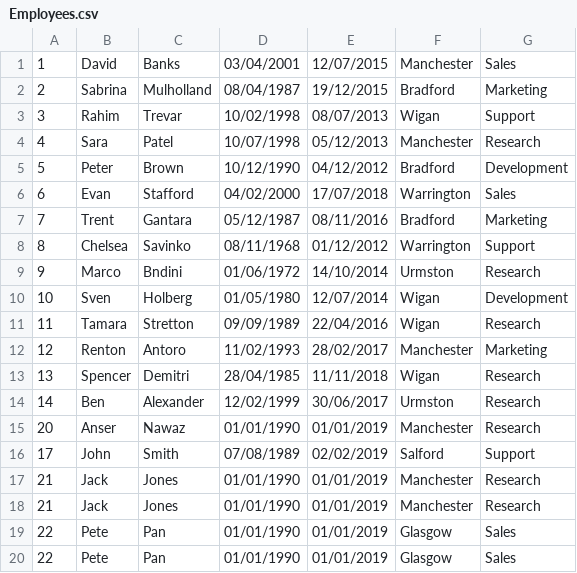
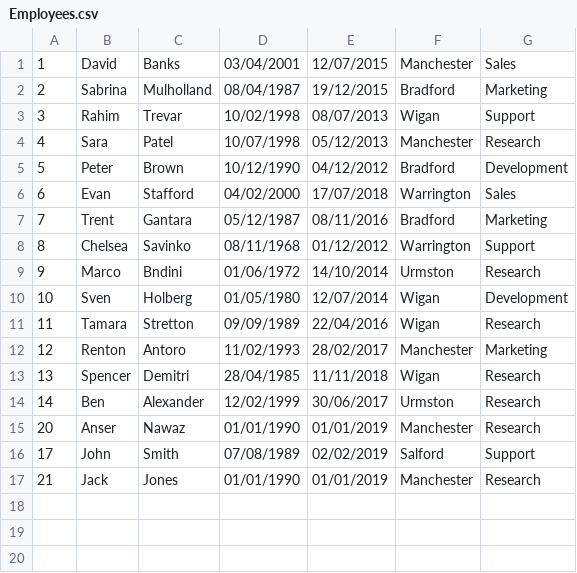
Before and after one commit to ansernawaz2012/WebAPIDemoApp, a CSV file: DemoAPI/DataStore/Employees.csv, drawn as a sheet.

```diff
--- a/DemoAPI/DataStore/Employees.csv
+++ b/DemoAPI/DataStore/Employees.csv
@@ -17,4 +17 @@
 21,Jack,Jones,01/01/1990,01/01/2019,Manchester,Research
-21,Jack,Jones,01/01/1990,01/01/2019,Manchester,Research
-22,Pete,Pan,01/01/1990,01/01/2019,Glasgow,Sales
-22,Pete,Pan,01/01/1990,01/01/2019,Glasgow,Sales
```
Also changed, not shown: 2 other files.
